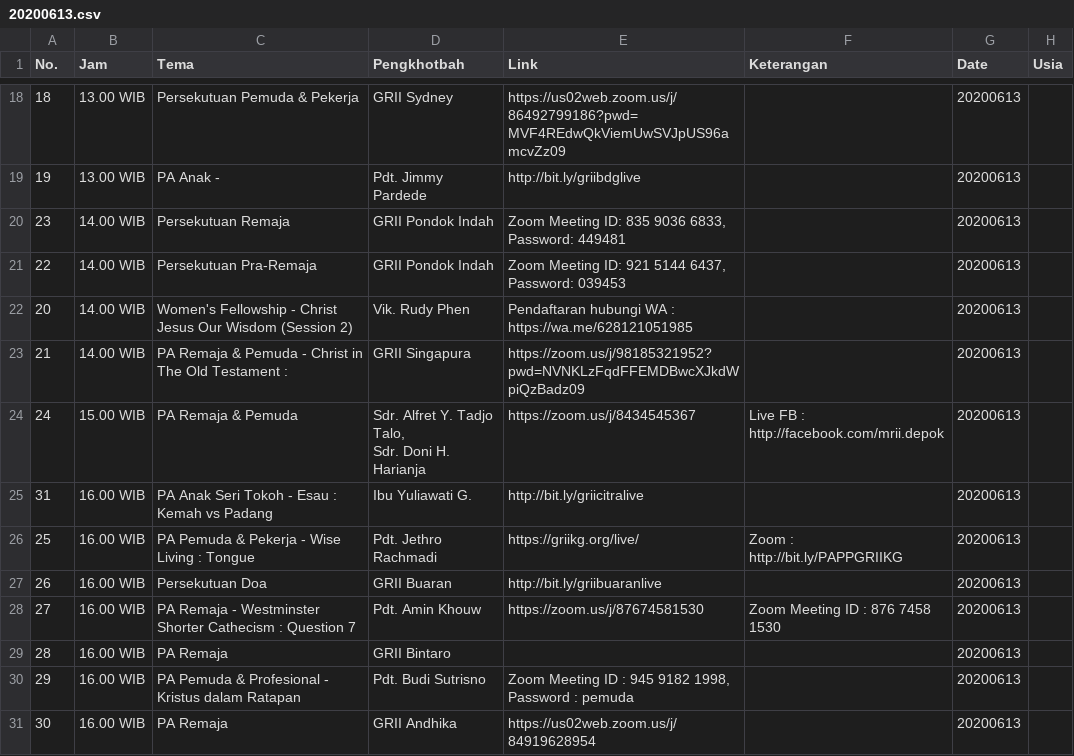
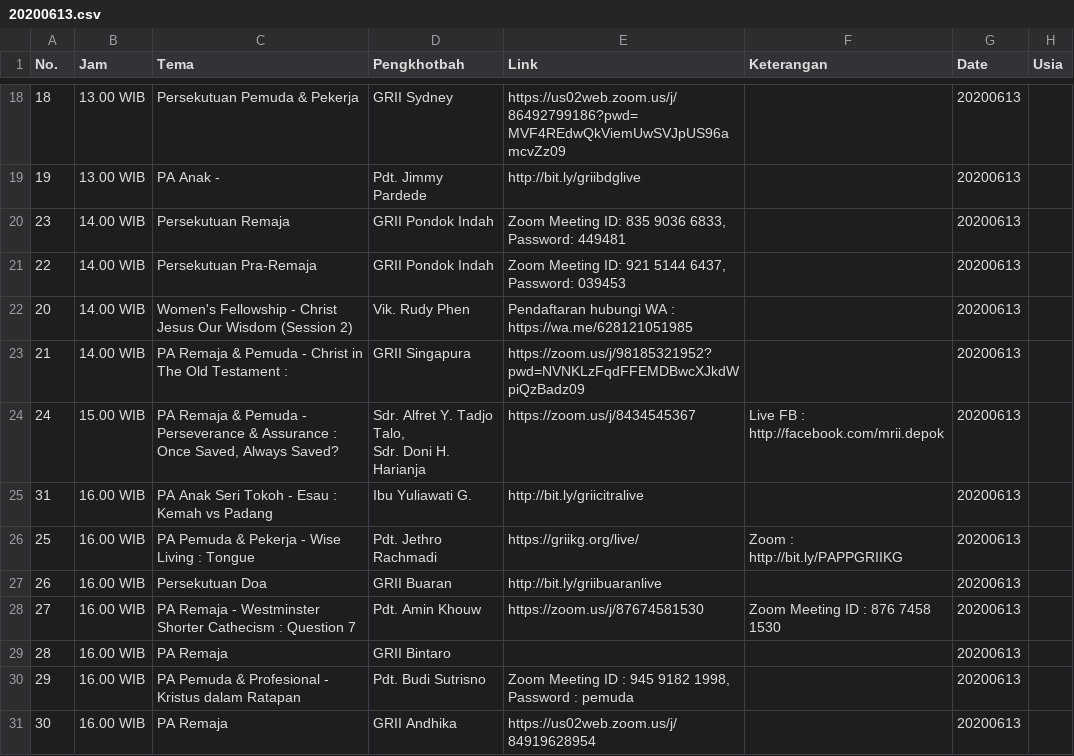
Before and after one commit to jadwal-grii-online/jadwal-grii-online.github.io, a CSV file: data/20200613.csv, drawn as a sheet; only a part is shown, gaps mark what is left out.

```diff
--- a/data/20200613.csv
+++ b/data/20200613.csv
@@ -27,4 +27,4 @@ No.,Jam,Tema,Pengkhotbah,Link,Keterangan,Date,Usia
 21,14.00 WIB,PA Remaja & Pemuda - Christ in The Old Testament :,GRII Singapura,https://zoom.us/j/98185321952?pwd=NVNKLzFqdFFEMDBwcXJkdWpiQzBadz09,,20200613,
-24,15.00 WIB,PA Remaja & Pemuda,"Sdr. Alfret Y. Tadjo Talo,
- Sdr. Doni H. Harianja",https://zoom.us/j/8434545367,Live FB : http://facebook.com/mrii.depok,20200613,
+24,15.00 WIB,"PA Remaja & Pemuda - Perseverance & Assurance : Once Saved, Always Saved?","Sdr. Alfret Y. Tadjo Talo,
+ Sdr. Doni H. Harianja",https://zoom.us/j/8434545367,Live FB : http://facebook.com/mrii.depok,20200613,
 31,16.00 WIB,PA Anak Seri Tokoh - Esau : Kemah vs Padang,Ibu Yuliawati G.,http://bit.ly/griicitralive,,20200613,
```
Also changed, not shown: data/20200611.csv, 2 other files.
